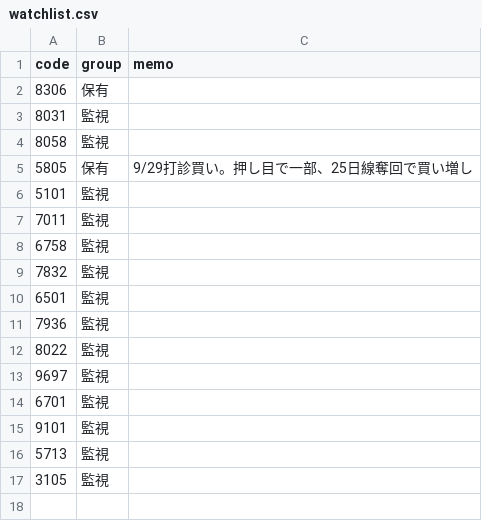
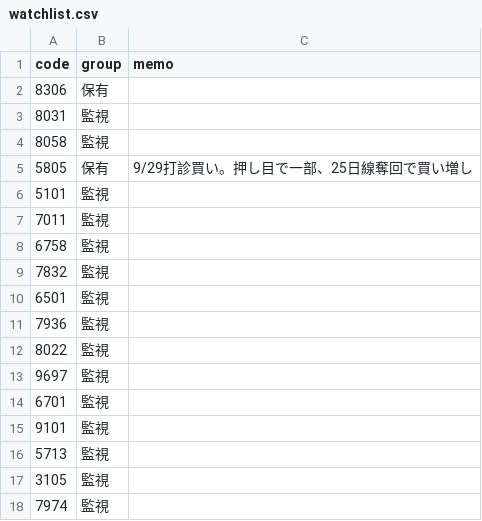
Before and after one commit to katumimae/stock-charts, a CSV file: watchlist.csv, drawn as a sheet.

Commit message:
Update watchlist.csv

```diff
--- a/watchlist.csv
+++ b/watchlist.csv
@@ -17 +17,2 @@ code,group,memo
 3105,監視,
+7974,監視,
```
